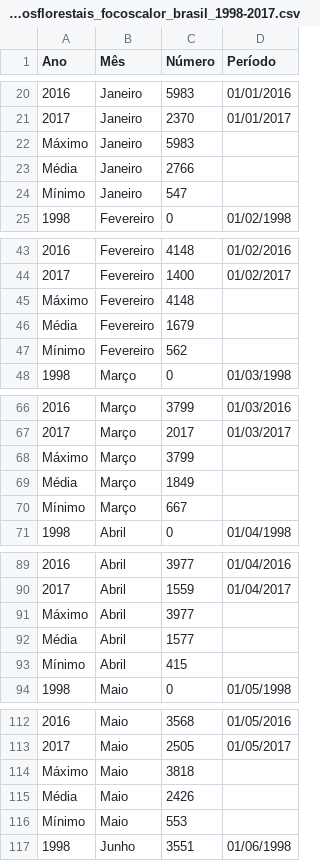
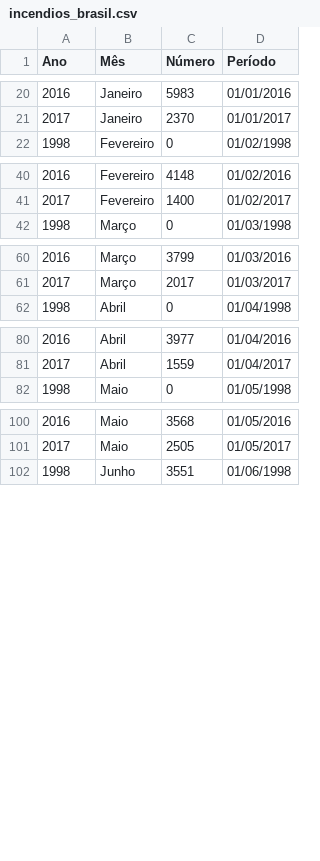
Before and after one commit to FelipeGuimaraes42/TP2-IBD, a CSV file: CSVs/incendios_brasil.csv (was CSVs/rf_incendiosflorestais_focoscalor_brasil_1998-2017.csv), drawn as a sheet; only a part is shown, gaps mark what is left out; the diff covers the shown part only; the diff names each change by its address in the sheet, - before the commit and + after, or states it on an @@ line.

Commit message:
CSV País
Adição do CSV com os focos de calor do Brasil inteiro.

```diff
--- a/CSVs/rf_incendiosflorestais_focoscalor_brasil_1998-2017.csv
+++ b/CSVs/incendios_brasil.csv
-row 22: Máximo | Janeiro | 5983
-row 23: Média | Janeiro | 2766
-row 24: Mínimo | Janeiro | 547
-row 45: Máximo | Fevereiro | 4148
-row 46: Média | Fevereiro | 1679
-row 47: Mínimo | Fevereiro | 562
-row 68: Máximo | Março | 3799
-row 69: Média | Março | 1849
-row 70: Mínimo | Março | 667
-row 91: Máximo | Abril | 3977
-row 92: Média | Abril | 1577
-row 93: Mínimo | Abril | 415
-row 114: Máximo | Maio | 3818
-row 115: Média | Maio | 2426
-row 116: Mínimo | Maio | 553
```
Also changed, not shown: 24 removed rows elsewhere in this file, 2 other files.
